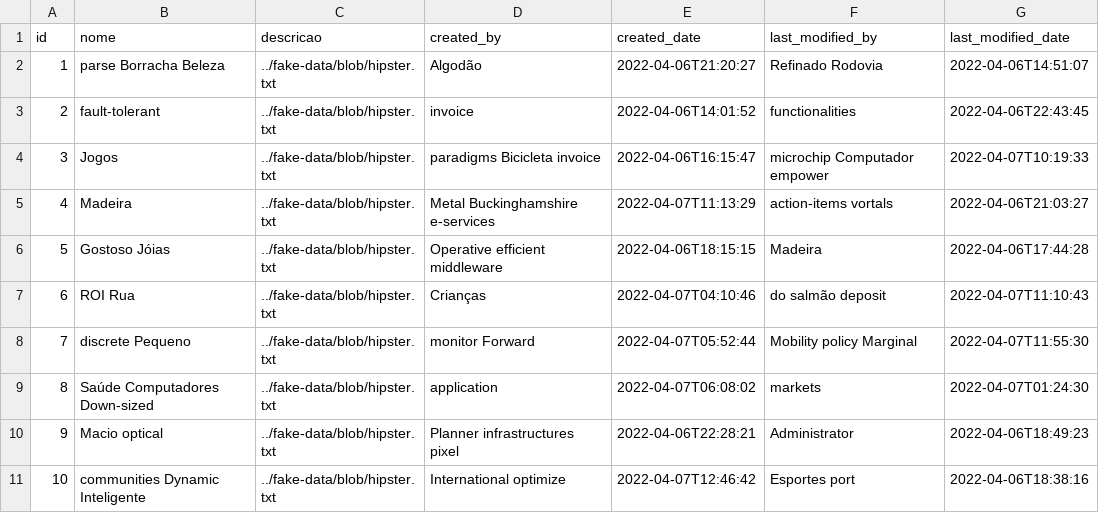
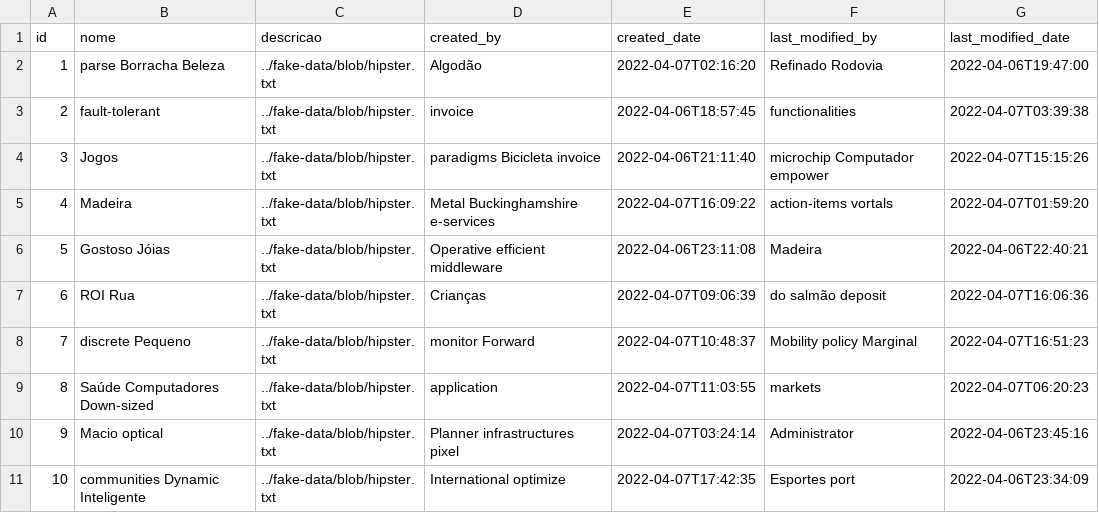
Before and after one commit to Dicommunitas/appJhipster, a CSV file: teste/src/main/resources/config/liquibase/fake-data/lembrete.csv, drawn as a sheet.

```diff
--- a/teste/src/main/resources/config/liquibase/fake-data/lembrete.csv
+++ b/teste/src/main/resources/config/liquibase/fake-data/lembrete.csv
@@ -1,11 +1,11 @@
 id;nome;descricao;created_by;created_date;last_modified_by;last_modified_date
-1;parse Borracha Beleza;../fake-data/blob/hipster.txt;Algodão;2022-04-06T21:20:27;Refinado Rodovia;2022-04-06T14:51:07
-2;fault-tolerant;../fake-data/blob/hipster.txt;invoice;2022-04-06T14:01:52;functionalities;2022-04-06T22:43:45
-3;Jogos;../fake-data/blob/hipster.txt;paradigms Bicicleta invoice;2022-04-06T16:15:47;microchip Computador empower;2022-04-07T10:19:33
-4;Madeira;../fake-data/blob/hipster.txt;Metal Buckinghamshire e-services;2022-04-07T11:13:29;action-items vortals;2022-04-06T21:03:27
-5;Gostoso Jóias;../fake-data/blob/hipster.txt;Operative efficient middleware;2022-04-06T18:15:15;Madeira;2022-04-06T17:44:28
-6;ROI Rua;../fake-data/blob/hipster.txt;Crianças;2022-04-07T04:10:46;do salmão deposit;2022-04-07T11:10:43
-7;discrete Pequeno;../fake-data/blob/hipster.txt;monitor Forward;2022-04-07T05:52:44;Mobility policy Marginal;2022-04-07T11:55:30
-8;Saúde Computadores Down-sized;../fake-data/blob/hipster.txt;application;2022-04-07T06:08:02;markets;2022-04-07T01:24:30
-9;Macio optical;../fake-data/blob/hipster.txt;Planner infrastructures pixel;2022-04-06T22:28:21;Administrator;2022-04-06T18:49:23
-10;communities Dynamic Inteligente;../fake-data/blob/hipster.txt;International optimize;2022-04-07T12:46:42;Esportes port;2022-04-06T18:38:16
+1;parse Borracha Beleza;../fake-data/blob/hipster.txt;Algodão;2022-04-07T02:16:20;Refinado Rodovia;2022-04-06T19:47:00
+2;fault-tolerant;../fake-data/blob/hipster.txt;invoice;2022-04-06T18:57:45;functionalities;2022-04-07T03:39:38
+3;Jogos;../fake-data/blob/hipster.txt;paradigms Bicicleta invoice;2022-04-06T21:11:40;microchip Computador empower;2022-04-07T15:15:26
+4;Madeira;../fake-data/blob/hipster.txt;Metal Buckinghamshire e-services;2022-04-07T16:09:22;action-items vortals;2022-04-07T01:59:20
+5;Gostoso Jóias;../fake-data/blob/hipster.txt;Operative efficient middleware;2022-04-06T23:11:08;Madeira;2022-04-06T22:40:21
+6;ROI Rua;../fake-data/blob/hipster.txt;Crianças;2022-04-07T09:06:39;do salmão deposit;2022-04-07T16:06:36
+7;discrete Pequeno;../fake-data/blob/hipster.txt;monitor Forward;2022-04-07T10:48:37;Mobility policy Marginal;2022-04-07T16:51:23
+8;Saúde Computadores Down-sized;../fake-data/blob/hipster.txt;application;2022-04-07T11:03:55;markets;2022-04-07T06:20:23
+9;Macio optical;../fake-data/blob/hipster.txt;Planner infrastructures pixel;2022-04-07T03:24:14;Administrator;2022-04-06T23:45:16
+10;communities Dynamic Inteligente;../fake-data/blob/hipster.txt;International optimize;2022-04-07T17:42:35;Esportes port;2022-04-06T23:34:09
```
Also changed, not shown: teste/src/main/resources/config/liquibase/fake-data/amostra.csv, teste/src/main/resources/config/liquibase/fake-data/operacao.csv, 57 other files.
